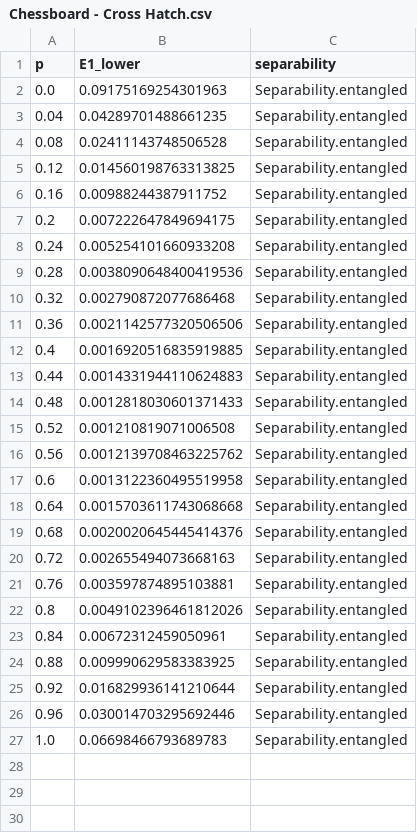
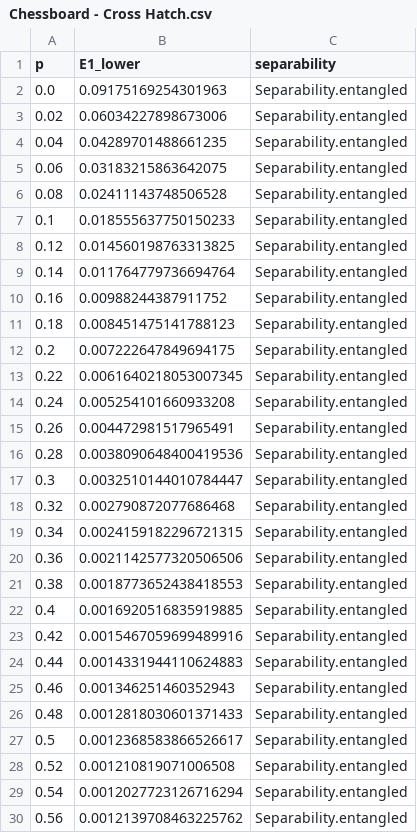
Before and after one commit to AVlyx/QuantifyingSchmidtNumber, a CSV file: csv_for_plots/linePlot/Chessboard - Cross Hatch.csv, drawn as a sheet; only a part is shown; the shorter side is filled out with more unchanged rows; the diff covers the shown part only; the diff names each change by its address in the sheet, - before the commit and + after, or states it on an @@ line.

```diff
--- a/csv_for_plots/linePlot/Chessboard - Cross Hatch.csv
+++ b/csv_for_plots/linePlot/Chessboard - Cross Hatch.csv
+row 3: 0.02 | 0.06034227898673006 | Separability.entangled
+row 5: 0.06 | 0.03183215863642075 | Separability.entangled
+row 7: 0.1 | 0.018555637750150233 | Separability.entangled
+row 9: 0.14 | 0.011764779736694764 | Separability.entangled
+row 11: 0.18 | 0.008451475141788123 | Separability.entangled
+row 13: 0.22 | 0.0061640218053007345 | Separability.entangled
+row 15: 0.26 | 0.004472981517965491 | Separability.entangled
+row 17: 0.3 | 0.0032510144010784447 | Separability.entangled
+row 19: 0.34 | 0.0024159182296721315 | Separability.entangled
+row 21: 0.38 | 0.0018773652438418553 | Separability.entangled
+row 23: 0.42 | 0.0015467059699489916 | Separability.entangled
+row 25: 0.46 | 0.001346251460352943 | Separability.entangled
+row 27: 0.5 | 0.0012368583866526617 | Separability.entangled
+row 29: 0.54 | 0.0012027723126716294 | Separability.entangled
```
Also changed, not shown: 11 added rows elsewhere in this file, csv_for_plots/histogram.csv, csv_for_plots/linePlot/Chessboard - Pyramid.csv, 13 other files.
